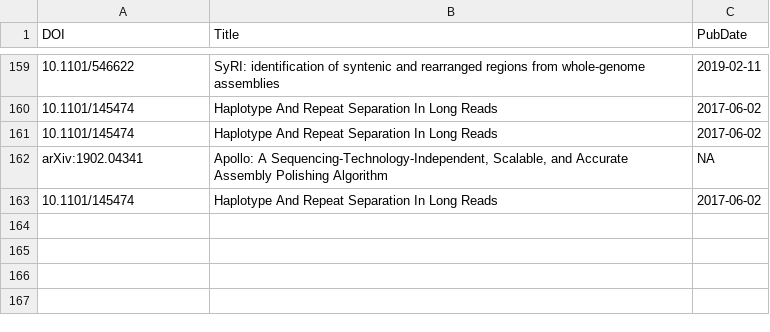
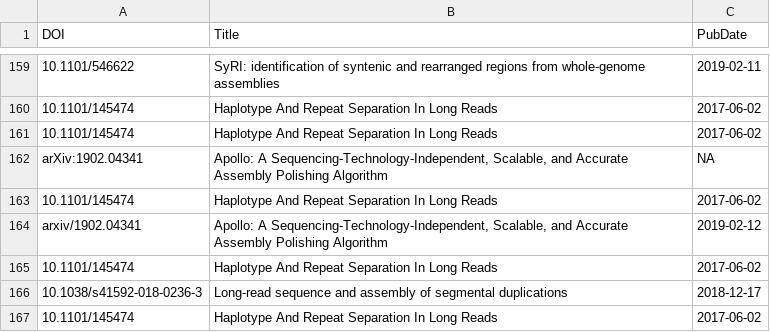
Before and after one commit to mritchielab/long_read_tools, a CSV file: docs/data/titles.csv, drawn as a sheet; only a part is shown, gaps mark what is left out; ↵ is a line break in a cell; the diff names each change by its address in the sheet, - before the commit and + after, or states it on an @@ line.

```diff
--- a/docs/data/titles.csv
+++ b/docs/data/titles.csv
+row 164: arxiv/1902.04341 | Apollo: A Sequencing-Technology-Independent, Scalable, and Accurate ↵ Assembly Polishing Algorithm | 2019-02-12
+row 165: 10.1101/145474 | Haplotype And Repeat Separation In Long Reads | 2017-06-02
+row 166: 10.1038/s41592-018-0236-3 | Long-read sequence and assembly of segmental duplications | 2018-12-17
+row 167: 10.1101/145474 | Haplotype And Repeat Separation In Long Reads | 2017-06-02
```
Also changed, not shown: lrs_tools_master.csv, 38 other files.
